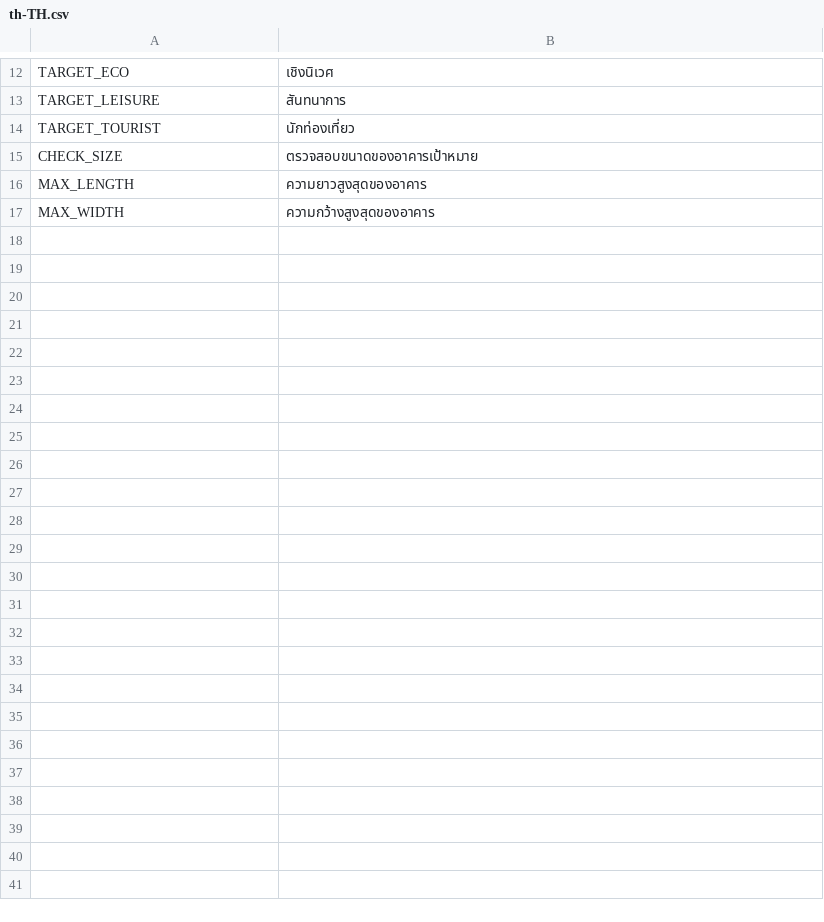
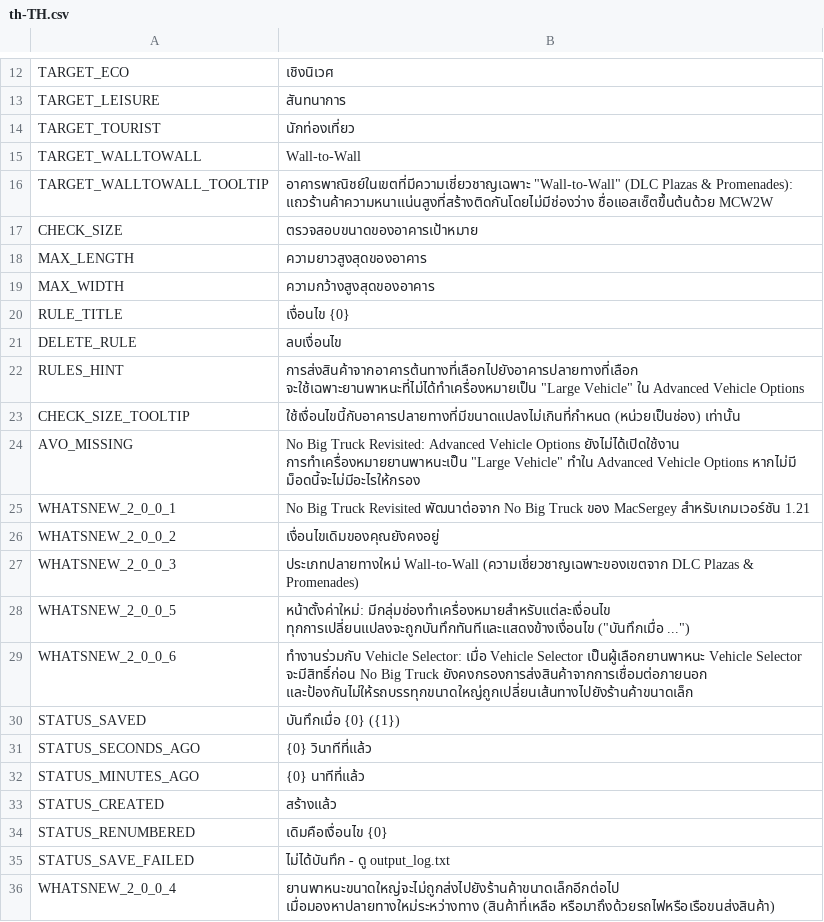
Before and after one commit to CityGecko/CS-NoBigTruckRevisited, a CSV file: NoBigTruck/Translations/th-TH.csv, drawn as a sheet; only a part is shown, gaps mark what is left out.

```diff
--- a/NoBigTruck/Translations/th-TH.csv
+++ b/NoBigTruck/Translations/th-TH.csv
@@ -14,2 +14,4 @@
 "TARGET_TOURIST","นักท่องเที่ยว"
+"TARGET_WALLTOWALL","Wall-to-Wall"
+"TARGET_WALLTOWALL_TOOLTIP","อาคารพาณิชย์ในเขตที่มีความเชี่ยวชาญเฉพาะ ""Wall-to-Wall"" (DLC Plazas & Promenades): แถวร้านค้าความหนาแน่นสูงที่สร้างติดกันโดยไม่มีช่องว่าง ชื่อแอสเซ็ตขึ้นต้นด้วย MCW2W"
 "CHECK_SIZE","ตรวจสอบขนาดของอาคารเป้าหมาย"
@@ -17 +19,18 @@
 "MAX_WIDTH","ความกว้างสูงสุดของอาคาร"
+"RULE_TITLE","เงื่อนไข {0}"
+"DELETE_RULE","ลบเงื่อนไข"
+"RULES_HINT","การส่งสินค้าจากอาคารต้นทางที่เลือกไปยังอาคารปลายทางที่เลือก จะใช้เฉพาะยานพาหนะที่ไม่ได้ทำเครื่องหมายเป็น ""Large Vehicle"" ใน Advanced Vehicle Options"
+"CHECK_SIZE_TOOLTIP","ใช้เงื่อนไขนี้กับอาคารปลายทางที่มีขนาดแปลงไม่เกินที่กำหนด (หน่วยเป็นช่อง) เท่านั้น"
+"AVO_MISSING","No Big Truck Revisited: Advanced Vehicle Options ยังไม่ได้เปิดใช้งาน การทำเครื่องหมายยานพาหนะเป็น ""Large Vehicle"" ทำใน Advanced Vehicle Options หากไม่มี ม็อดนี้จะไม่มีอะไรให้กรอง"
+"WHATSNEW_2_0_0_1","No Big Truck Revisited พัฒนาต่อจาก No Big Truck ของ MacSergey สำหรับเกมเวอร์ชัน 1.21"
+"WHATSNEW_2_0_0_2","เงื่อนไขเดิมของคุณยังคงอยู่"
+"WHATSNEW_2_0_0_3","ประเภทปลายทางใหม่ Wall-to-Wall (ความเชี่ยวชาญเฉพาะของเขตจาก DLC Plazas & Promenades)"
+"WHATSNEW_2_0_0_5","หน้าตั้งค่าใหม่: มีกลุ่มช่องทำเครื่องหมายสำหรับแต่ละเงื่อนไข ทุกการเปลี่ยนแปลงจะถูกบันทึกทันทีและแสดงข้างเงื่อนไข (""บันทึกเมื่อ ..."")"
+"WHATSNEW_2_0_0_6","ทำงานร่วมกับ Vehicle Selector: เมื่อ Vehicle Selector เป็นผู้เลือกยานพาหนะ Vehicle Selector จะมีสิทธิ์ก่อน No Big Truck ยังคงกรองการส่งสินค้าจากการเชื่อมต่อภายนอก และป้องกันไม่ให้รถบรรทุกขนาดใหญ่ถูกเปลี่ยนเส้นทางไปยังร้านค้าขนาดเล็ก"
+"STATUS_SAVED","บันทึกเมื่อ {0} ({1})"
+"STATUS_SECONDS_AGO","{0} วินาทีที่แล้ว"
+"STATUS_MINUTES_AGO","{0} นาทีที่แล้ว"
+"STATUS_CREATED","สร้างแล้ว"
+"STATUS_RENUMBERED","เดิมคือเงื่อนไข {0}"
+"STATUS_SAVE_FAILED","ไม่ได้บันทึก - ดู output_log.txt"
+"WHATSNEW_2_0_0_4","ยานพาหนะขนาดใหญ่จะไม่ถูกส่งไปยังร้านค้าขนาดเล็กอีกต่อไป เมื่อมองหาปลายทางใหม่ระหว่างทาง (สินค้าที่เหลือ หรือมาถึงด้วยรถไฟหรือเรือขนส่งสินค้า)"
```
Also changed, not shown: NoBigTruck/Translations/fr-FR.csv, NoBigTruck/Translations/ja-JP.csv, 18 other files.
